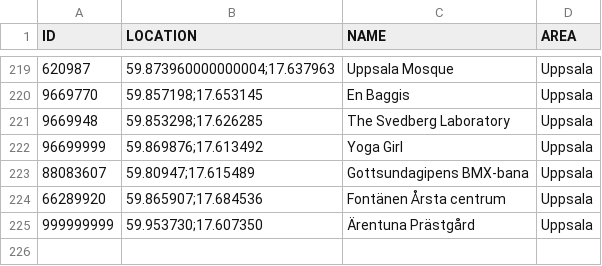
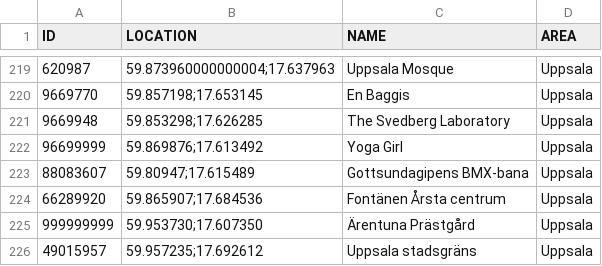
Before and after one commit to magnusmickelsson/pokeraidbot, a CSV file: src/main/resources/gyms_uppsala.csv, drawn as a sheet; only a part is shown, gaps mark what is left out.

```diff
--- a/src/main/resources/gyms_uppsala.csv
+++ b/src/main/resources/gyms_uppsala.csv
@@ -225 +225,2 @@ ID;LOCATION;NAME;AREA
 999999999;"59.953730;17.607350";Ärentuna Prästgård;Uppsala
+49015957;"59.957235;17.692612";Uppsala stadsgräns;Uppsala
```
Also changed, not shown: src/main/resources/gyms_umeå.csv, 2 other files.
